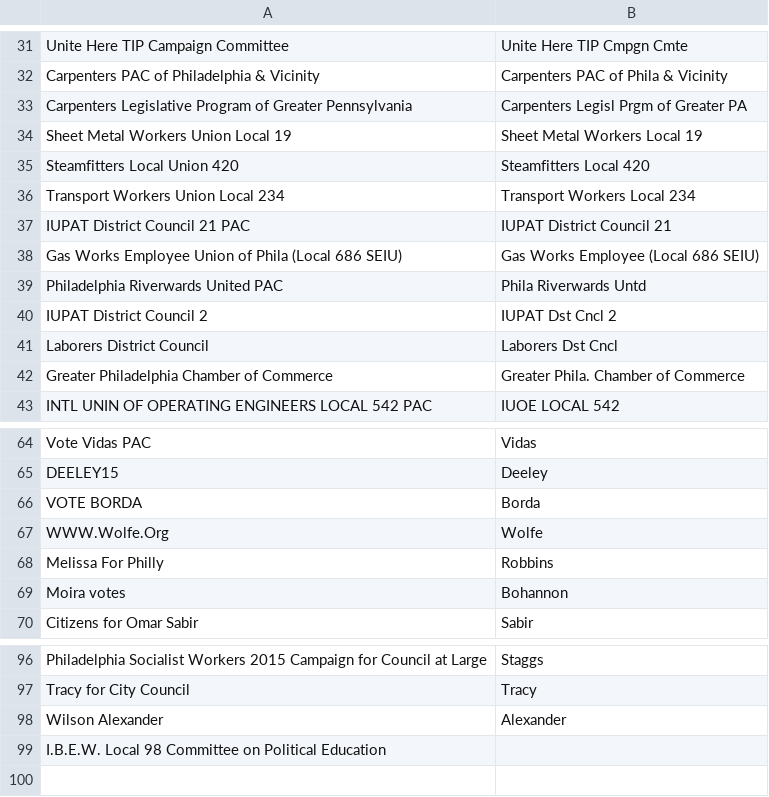
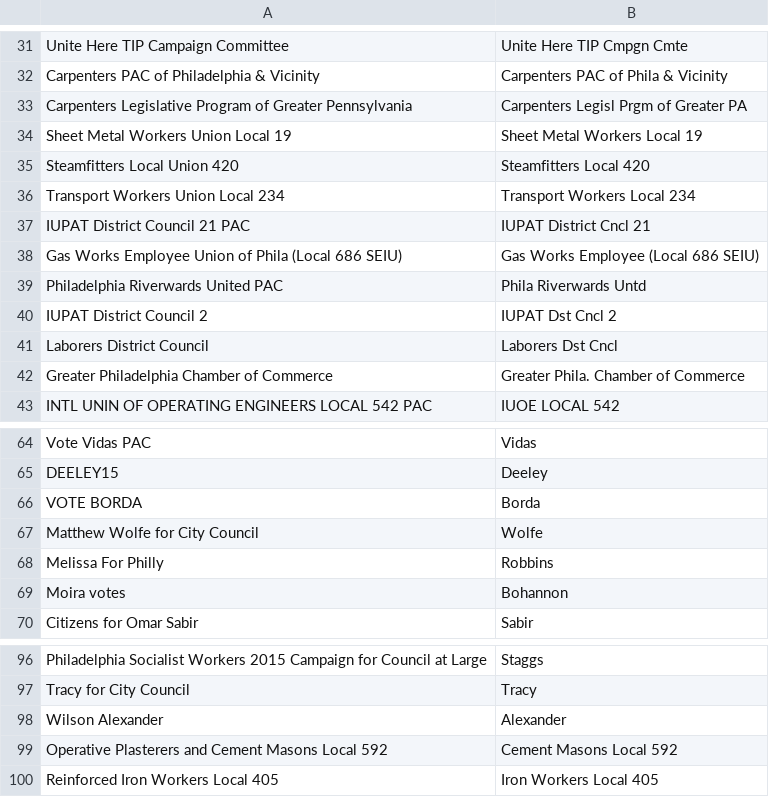
Before and after one commit to jairmeks/PhillyCampaignFinanceData, a CSV file: DisplayNames.csv, drawn as a sheet; only a part is shown, gaps mark what is left out.

```diff
--- a/DisplayNames.csv
+++ b/DisplayNames.csv
@@ -36,3 +36,3 @@ Steamfitters Local Union 420,Steamfitters Local 420
 Transport Workers Union Local 234,Transport Workers Local 234
-IUPAT District Council 21 PAC,IUPAT District Council 21
+IUPAT District Council 21 PAC,IUPAT District Cncl 21
 Gas Works Employee Union of Phila (Local 686 SEIU),Gas Works Employee (Local 686 SEIU)
@@ -66,3 +66,3 @@ DEELEY15,Deeley
 VOTE BORDA,Borda
-WWW.Wolfe.Org,Wolfe
+Matthew Wolfe for City Council,Wolfe
 Melissa For Philly,Robbins
@@ -98,2 +98,3 @@ Tracy for City Council,Tracy
 Wilson Alexander,Alexander
-I.B.E.W. Local 98 Committee on Political Education,
+Operative Plasterers and Cement Masons Local 592,Cement Masons Local 592
+Reinforced Iron Workers Local 405,Iron Workers Local 405
```
Also changed, not shown: Campaigns.csv, CommitteeNames.csv, 4 other files.
